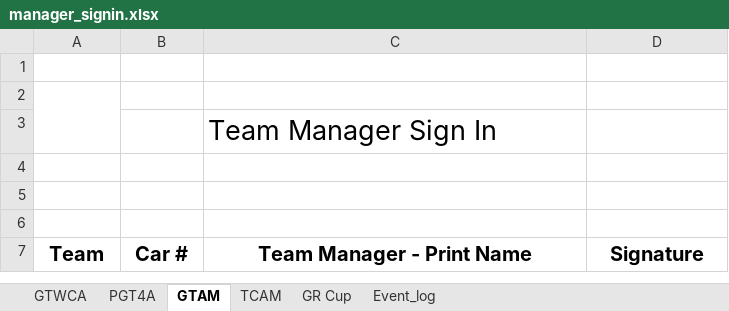
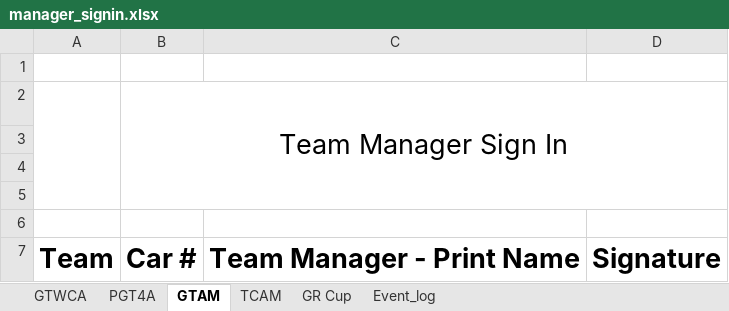
Before and after one commit to woobrendan/sro_sign_in, an Excel workbook: templates/manager_signin.xlsx, sheet GTAM, drawn as a sheet; values as stored, in another font and other column widths than the file's, no borders; charts and pictures and table styles not drawn; removed rows and columns are numbered as before the commit, all else as after; the diff names each change by its address in the sheet, - before the commit and + after, or states it on an @@ line.

Commit message:
adjust margins on all files, increase title size, increase headerr size

```diff
--- a/templates/manager_signin.xlsx (sheet GTAM)
+++ b/templates/manager_signin.xlsx (sheet GTAM)
+row 2:  | Team Manager Sign In
-A2:A3 merged
-row 3:  |  | Team Manager Sign In
@@ A7:D7 text size: larger @@
```
Also changed, not shown: sheet GR Cup, sheet TCAM, sheet GTWCA, sheet PGT4A, sheet Event_log, hidden cells, charts or pictures.
